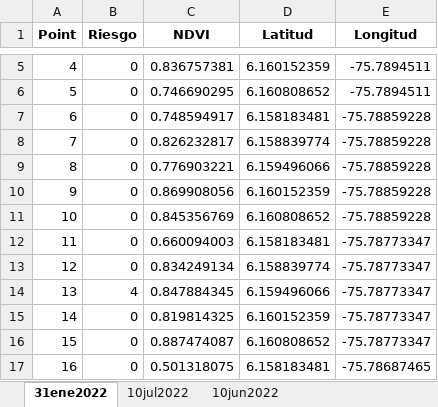
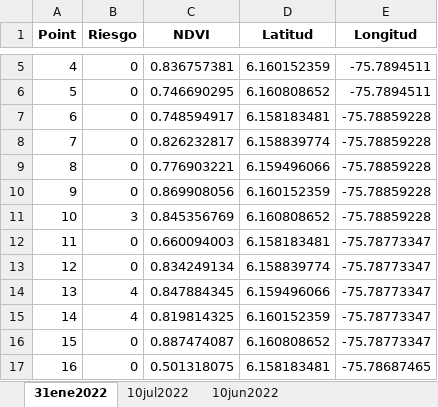
Before and after one commit to Alexic12/3D_Model_Crop_Health, an Excel workbook: assets/data/Data_Riesgo_MANUAL.xlsx, sheet 31ene2022, drawn as a sheet; only a part is shown, gaps mark what is left out; values as stored, in another font and other column widths than the file's, no borders; the diff names each change by its address in the sheet, - before the commit and + after, or states it on an @@ line.

```diff
--- a/assets/data/Data_Riesgo_MANUAL.xlsx (sheet 31ene2022)
+++ b/assets/data/Data_Riesgo_MANUAL.xlsx (sheet 31ene2022)
-B11 (Riesgo): 0
+B11 (Riesgo): 3
-B15 (Riesgo): 0
+B15 (Riesgo): 4
```
Also changed, not shown: 16 other files.
